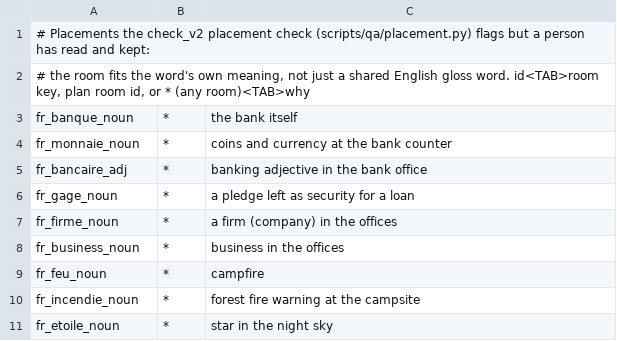
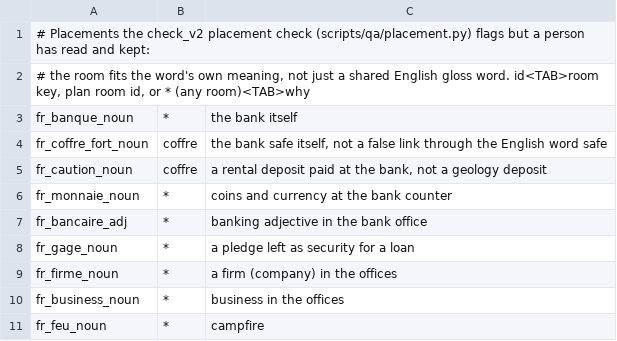
Before and after one commit to alexm-software/french, a TSV file: data/hooks/qa/placement_ok.tsv, drawn as a sheet; only a part is shown; the shorter side is filled out with more unchanged rows; the diff names each change by its address in the sheet, - before the commit and + after, or states it on an @@ line.

```diff
--- a/data/hooks/qa/placement_ok.tsv
+++ b/data/hooks/qa/placement_ok.tsv
+row 4: fr_coffre_fort_noun | coffre | the bank safe itself, not a false link through the English word safe
+row 5: fr_caution_noun | coffre | a rental deposit paid at the bank, not a geology deposit
```
Also changed, not shown: 18 other files.
